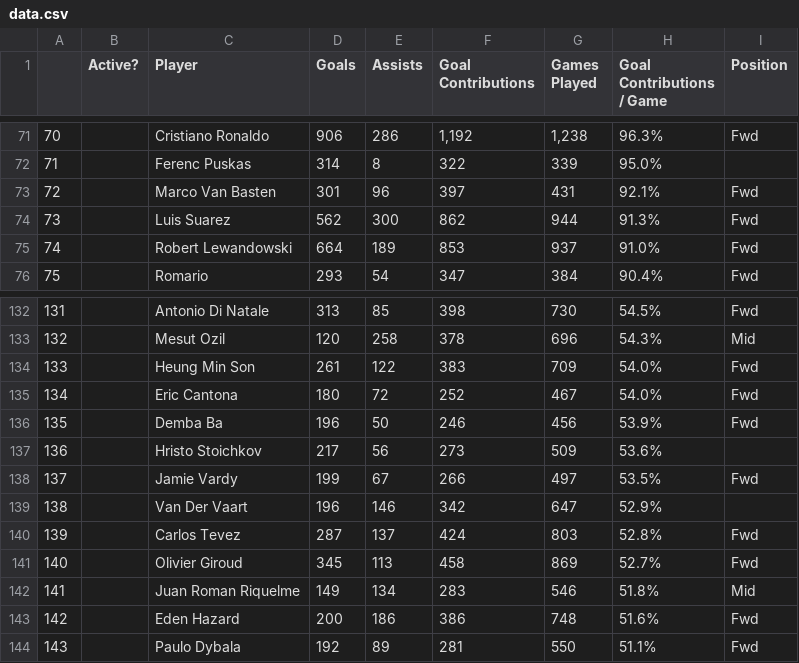
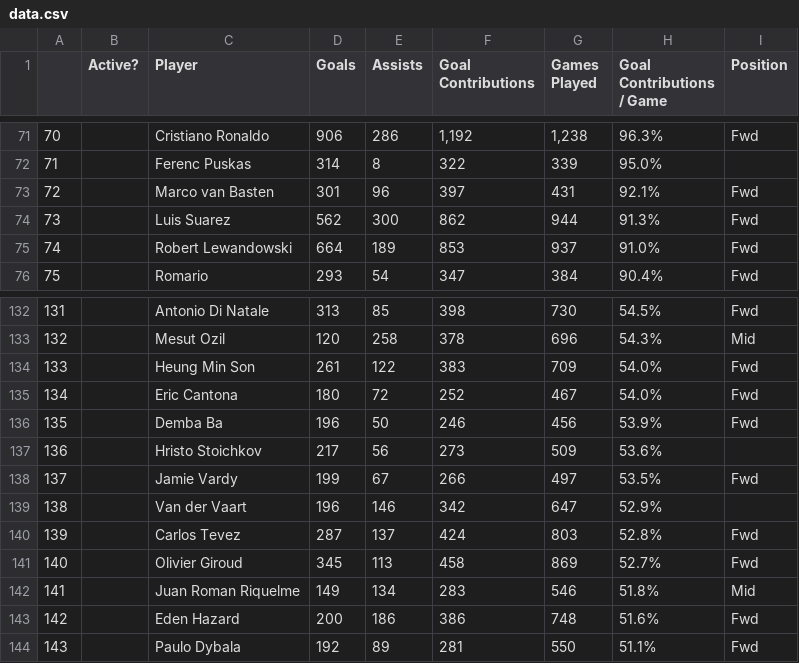
Before and after one commit to danielsjimenezo/FutboLegendsReact, a CSV file: OLD/Data/data.csv, drawn as a sheet; only a part is shown, gaps mark what is left out.

```diff
--- a/OLD/Data/data.csv
+++ b/OLD/Data/data.csv
@@ -72,3 +72,3 @@
 71,,Ferenc Puskas,314,8,322,339,95.0%,
-72,,Marco Van Basten,301,96,397,431,92.1%,Fwd
+72,,Marco van Basten,301,96,397,431,92.1%,Fwd
 73,,Luis Suarez,562,300,862,944,91.3%,Fwd
@@ -138,3 +138,3 @@
 137,,Jamie Vardy,199,67,266,497,53.5%,Fwd
-138,,Van Der Vaart,196,146,342,647,52.9%,
+138,,Van der Vaart,196,146,342,647,52.9%,
 139,,Carlos Tevez,287,137,424,803,52.8%,Fwd
```
Also changed, not shown: 43 other files.
